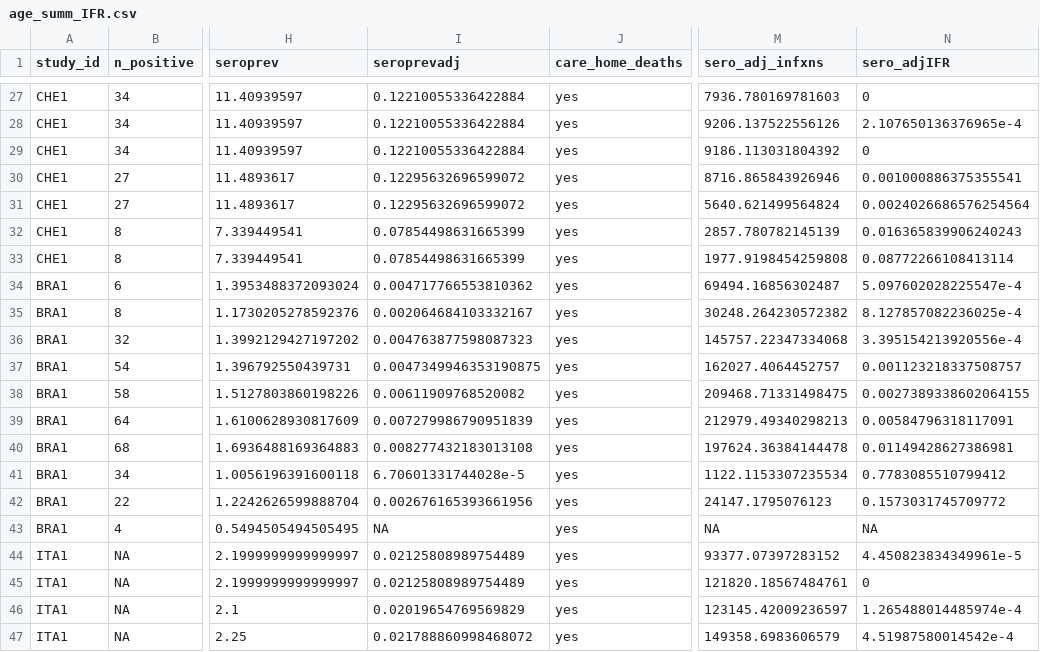
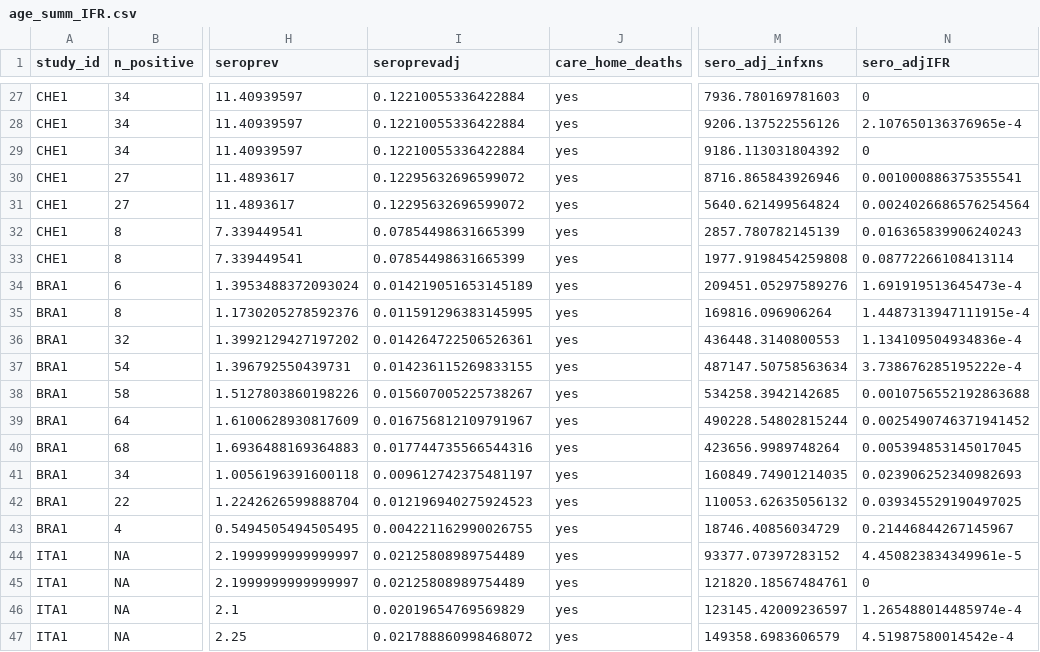
Before and after one commit to mrc-ide/reestimate_covidIFR_analysis, a CSV file: data/derived/age_summ_IFR.csv, drawn as a sheet; only a part is shown, gaps mark what is left out; the diff covers the shown part only; the diff names each change by its address in the sheet, - before the commit and + after, or states it on an @@ line.

```diff
--- a/data/derived/age_summ_IFR.csv
+++ b/data/derived/age_summ_IFR.csv
-I34 (seroprevadj): 0.004717766553810362
+I34 (seroprevadj): 0.014219051653145189
-M34 (sero_adj_infxns): 69494.16856302487
+M34 (sero_adj_infxns): 209451.05297589276
-N34 (sero_adjIFR): 5.097602028225547e-4
+N34 (sero_adjIFR): 1.691919513645473e-4
-I35 (seroprevadj): 0.002064684103332167
+I35 (seroprevadj): 0.011591296383145995
-M35 (sero_adj_infxns): 30248.264230572382
+M35 (sero_adj_infxns): 169816.096906264
-N35 (sero_adjIFR): 8.127857082236025e-4
+N35 (sero_adjIFR): 1.4487313947111915e-4
-I36 (seroprevadj): 0.004763877598087323
+I36 (seroprevadj): 0.014264722506526361
-M36 (sero_adj_infxns): 145757.22347334068
+M36 (sero_adj_infxns): 436448.3140800553
-N36 (sero_adjIFR): 3.395154213920556e-4
+N36 (sero_adjIFR): 1.134109504934836e-4
-I37 (seroprevadj): 0.0047349946353190875
+I37 (seroprevadj): 0.014236115269833155
-M37 (sero_adj_infxns): 162027.4064452757
+M37 (sero_adj_infxns): 487147.50758563634
-N37 (sero_adjIFR): 0.001123218337508757
+N37 (sero_adjIFR): 3.738676285195222e-4
-I38 (seroprevadj): 0.00611909768520082
+I38 (seroprevadj): 0.015607005225738267
-M38 (sero_adj_infxns): 209468.71331498475
+M38 (sero_adj_infxns): 534258.3942142685
-N38 (sero_adjIFR): 0.0027389338602064155
+N38 (sero_adjIFR): 0.0010756552192863688
-I39 (seroprevadj): 0.007279986790951839
+I39 (seroprevadj): 0.016756812109791967
-M39 (sero_adj_infxns): 212979.49340298213
+M39 (sero_adj_infxns): 490228.54802815244
-N39 (sero_adjIFR): 0.00584796318117091
+N39 (sero_adjIFR): 0.0025490746371941452
-I40 (seroprevadj): 0.008277432183013108
+I40 (seroprevadj): 0.017744735566544316
-M40 (sero_adj_infxns): 197624.36384144478
+M40 (sero_adj_infxns): 423656.9989748264
-N40 (sero_adjIFR): 0.01149428627386981
+N40 (sero_adjIFR): 0.005394853145017045
-I41 (seroprevadj): 6.70601331744028e-5
+I41 (seroprevadj): 0.009612742375481197
-M41 (sero_adj_infxns): 1122.1153307235534
+M41 (sero_adj_infxns): 160849.74901214035
-N41 (sero_adjIFR): 0.7783085510799412
+N41 (sero_adjIFR): 0.023906252340982693
-I42 (seroprevadj): 0.002676165393661956
+I42 (seroprevadj): 0.012196940275924523
-M42 (sero_adj_infxns): 24147.1795076123
+M42 (sero_adj_infxns): 110053.62635056132
-N42 (sero_adjIFR): 0.1573031745709772
+N42 (sero_adjIFR): 0.039345529190497025
-I43 (seroprevadj): NA
+I43 (seroprevadj): 0.004221162990026755
-M43 (sero_adj_infxns): NA
+M43 (sero_adj_infxns): 18746.40856034729
-N43 (sero_adjIFR): NA
+N43 (sero_adjIFR): 0.21446844267145967
```
Also changed, not shown: 69 edited cells elsewhere in this file, data/derived/region_summ_IFR.csv, 5 other files.
